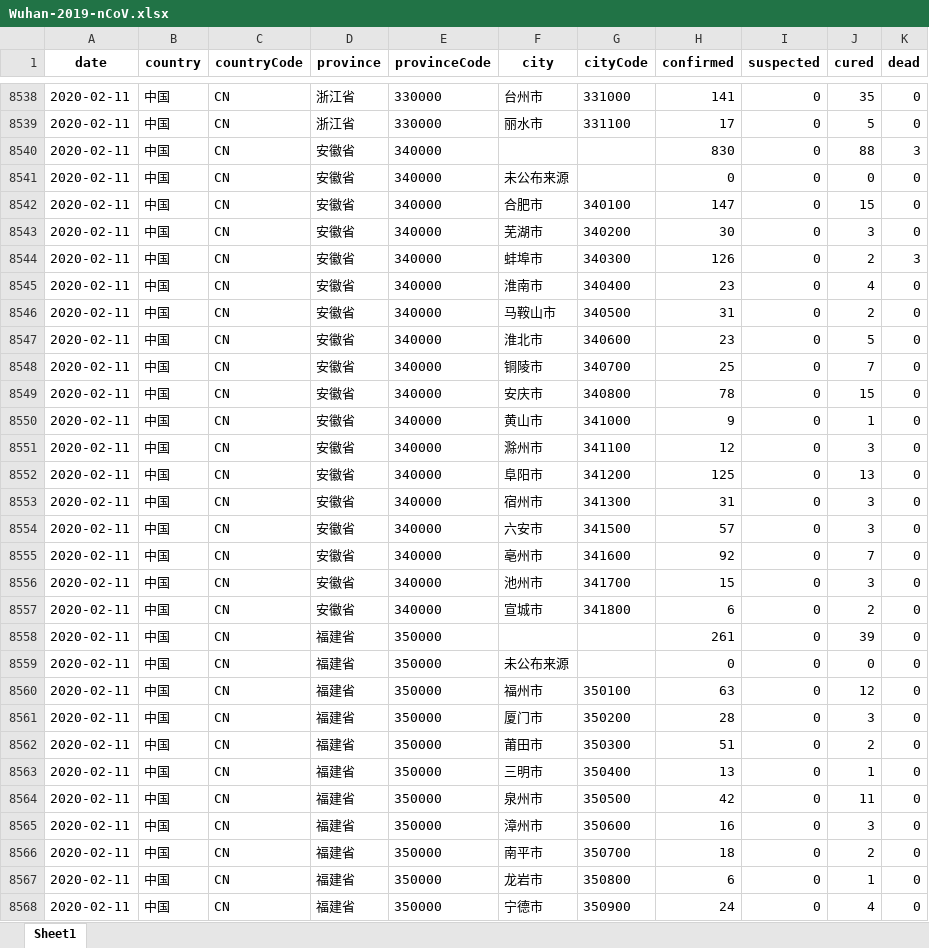
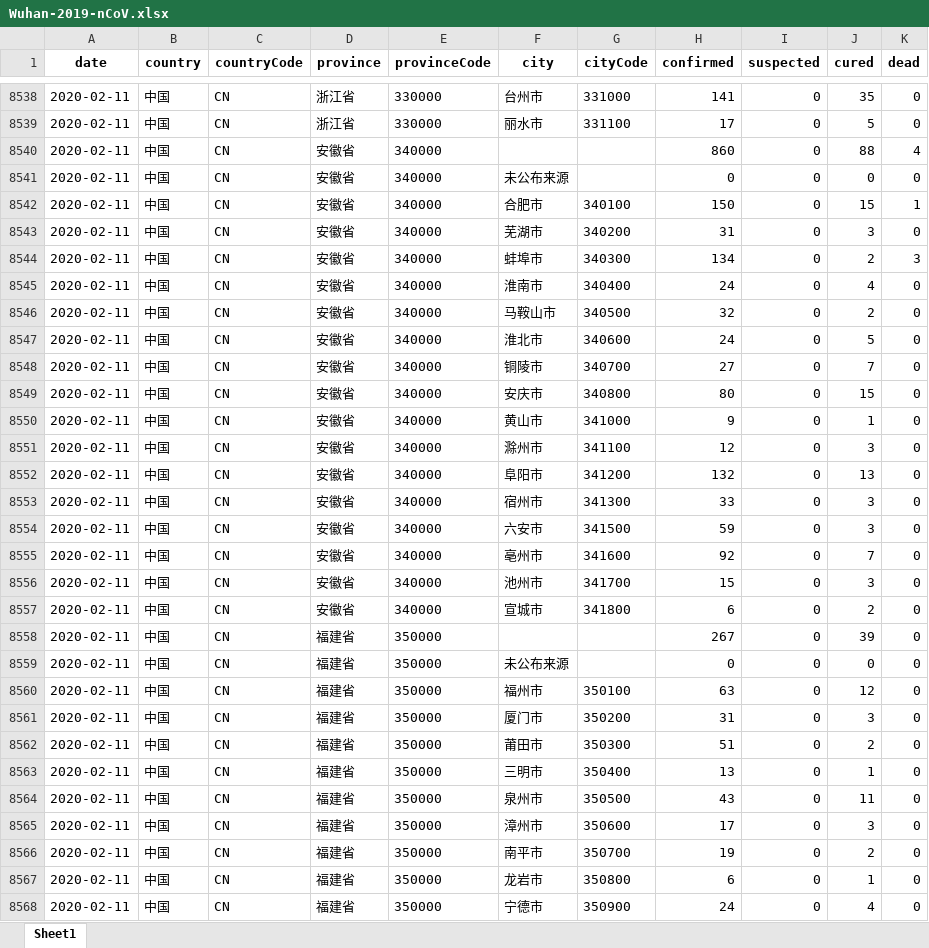
Before and after one commit to canghailan/Wuhan-2019-nCoV, an Excel workbook: Wuhan-2019-nCoV.xlsx, sheet Sheet1, drawn as a sheet; only a part is shown, gaps mark what is left out; values as stored, in another font and other column widths than the file's, no borders; the diff covers the shown part only; the diff names each change by its address in the sheet, - before the commit and + after, or states it on an @@ line.

```diff
--- a/Wuhan-2019-nCoV.xlsx (sheet Sheet1)
+++ b/Wuhan-2019-nCoV.xlsx (sheet Sheet1)
-H8540 (confirmed): 830
+H8540 (confirmed): 860
-K8540 (dead): 3
+K8540 (dead): 4
-H8542 (confirmed): 147
+H8542 (confirmed): 150
-K8542 (dead): 0
+K8542 (dead): 1
-H8543 (confirmed): 30
+H8543 (confirmed): 31
-H8544 (confirmed): 126
+H8544 (confirmed): 134
-H8545 (confirmed): 23
+H8545 (confirmed): 24
-H8546 (confirmed): 31
+H8546 (confirmed): 32
-H8547 (confirmed): 23
+H8547 (confirmed): 24
-H8548 (confirmed): 25
+H8548 (confirmed): 27
-H8549 (confirmed): 78
+H8549 (confirmed): 80
-H8552 (confirmed): 125
+H8552 (confirmed): 132
-H8553 (confirmed): 31
+H8553 (confirmed): 33
-H8554 (confirmed): 57
+H8554 (confirmed): 59
-H8558 (confirmed): 261
+H8558 (confirmed): 267
-H8561 (confirmed): 28
+H8561 (confirmed): 31
-H8564 (confirmed): 42
+H8564 (confirmed): 43
-H8565 (confirmed): 16
+H8565 (confirmed): 17
-H8566 (confirmed): 18
+H8566 (confirmed): 19
```
Also changed, not shown: 134 edited cells elsewhere in this sheet, 2 other files.
